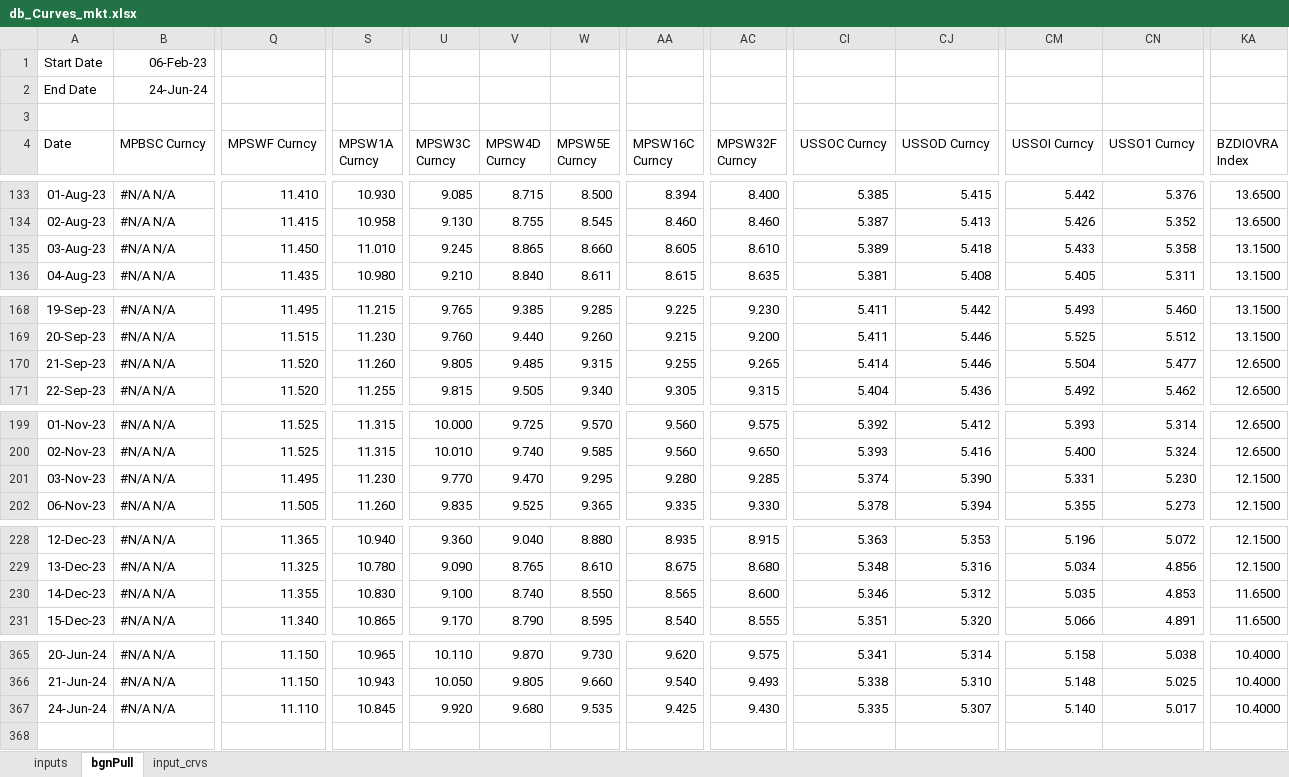
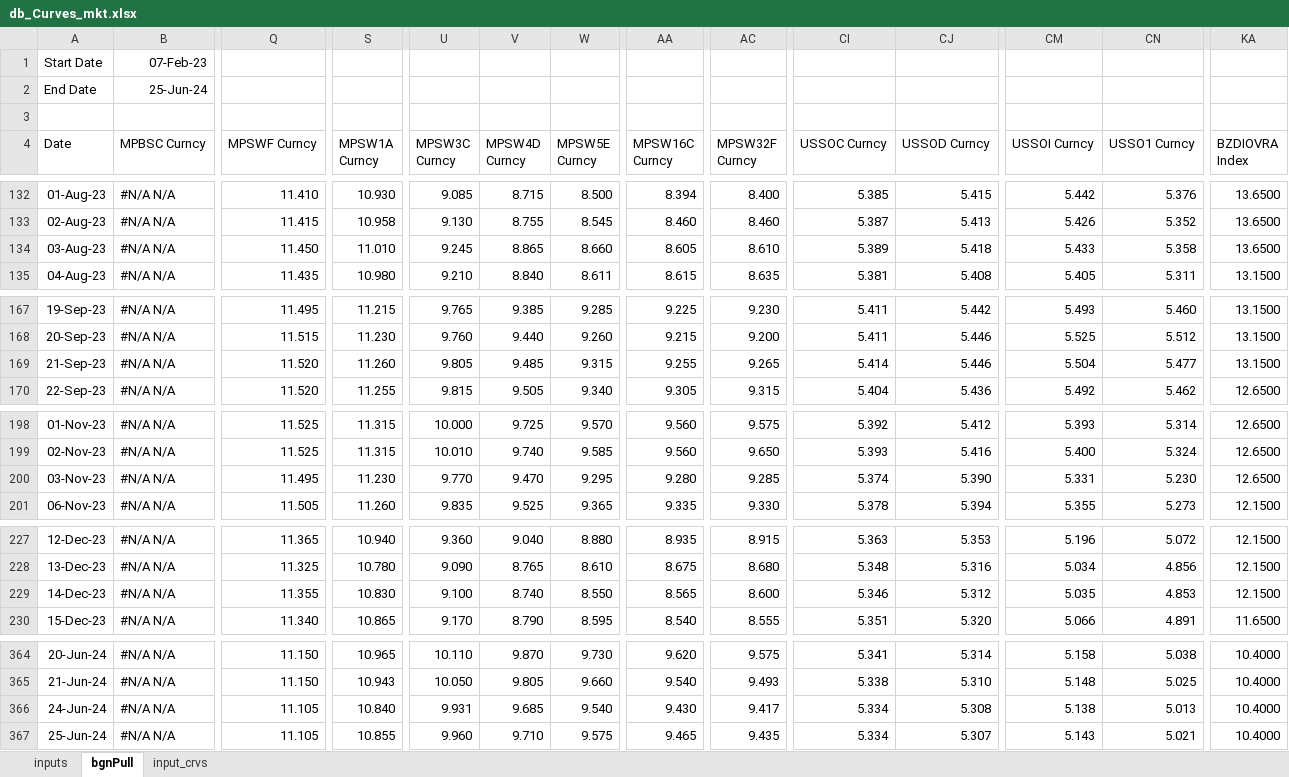
Before and after one commit to arnois/Quant_Sciencie, an Excel workbook: YieldCurveBootstrapping/resources/db_Curves_mkt.xlsx, sheet bgnPull, drawn as a sheet; only a part is shown, gaps mark what is left out; values as stored, in another font and other column widths than the file's, no borders; addresses are those after the commit; rows hold the shown columns only; the diff covers the shown part only; the diff names each change by its address in the sheet, - before the commit and + after, or states it on an @@ line.

```diff
--- a/YieldCurveBootstrapping/resources/db_Curves_mkt.xlsx (sheet bgnPull)
+++ b/YieldCurveBootstrapping/resources/db_Curves_mkt.xlsx (sheet bgnPull)
-B1 (MPBSC Curncy): 06-Feb-23
+B1 (MPBSC Curncy): 07-Feb-23
-B2 (MPBSC Curncy): 24-Jun-24
+B2 (MPBSC Curncy): 25-Jun-24
-KA134 (BZDIOVRA Index): 13.1500
+KA134 (BZDIOVRA Index): 13.6500
-KA169 (BZDIOVRA Index): 12.6500
+KA169 (BZDIOVRA Index): 13.1500
-KA200 (BZDIOVRA Index): 12.1500
+KA200 (BZDIOVRA Index): 12.6500
-KA229 (BZDIOVRA Index): 11.6500
+KA229 (BZDIOVRA Index): 12.1500
-Q366 (MPSWF Curncy): 11.110
+Q366 (MPSWF Curncy): 11.105
-S366 (MPSW1A Curncy): 10.845
+S366 (MPSW1A Curncy): 10.840
-U366 (MPSW3C Curncy): 9.920
+U366 (MPSW3C Curncy): 9.931
-V366 (MPSW4D Curncy): 9.680
+V366 (MPSW4D Curncy): 9.685
-W366 (MPSW5E Curncy): 9.535
+W366 (MPSW5E Curncy): 9.540
-AA366 (MPSW16C Curncy): 9.425
+AA366 (MPSW16C Curncy): 9.430
-AC366 (MPSW32F Curncy): 9.430
+AC366 (MPSW32F Curncy): 9.417
-CI366 (USSOC Curncy): 5.335
+CI366 (USSOC Curncy): 5.334
-CJ366 (USSOD Curncy): 5.307
+CJ366 (USSOD Curncy): 5.308
-CM366 (USSOI Curncy): 5.140
+CM366 (USSOI Curncy): 5.138
-CN366 (USSO1 Curncy): 5.017
+CN366 (USSO1 Curncy): 5.013
+row 367: 25-Jun-24 | #N/A N/A | 11.105 | 10.855 | 9.960 | 9.710 | 9.575 | 9.465 | 9.435 | 5.334 | 5.307 | 5.143 | 5.021 | 10.4000
```
Also changed, not shown: 1 removed row and 325 edited cells elsewhere in this sheet, sheet input_crvs, formulas that keep their value, 3 other files.
